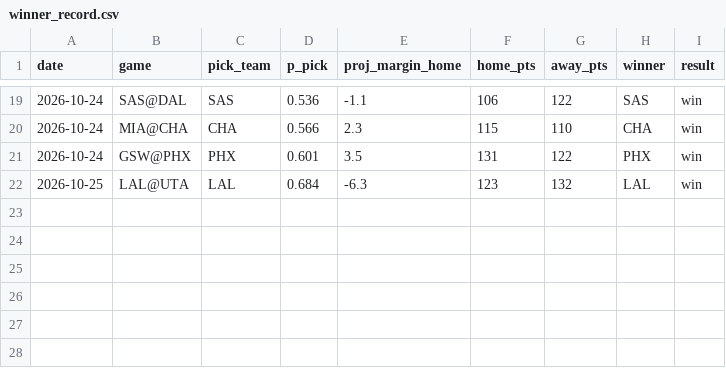
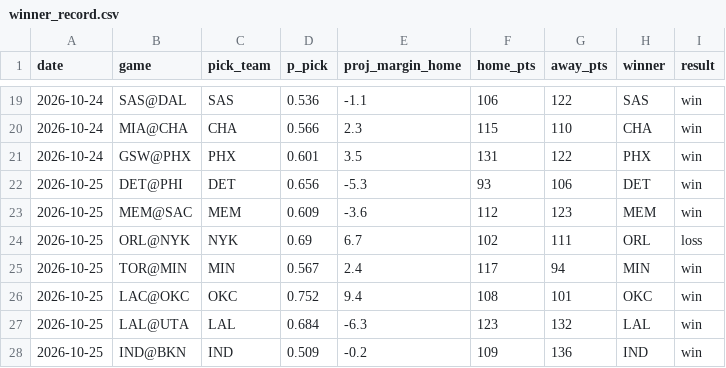
Before and after one commit to mikehollandwork-source/NBA, a CSV file: reports/live/winner_record.csv, drawn as a sheet; only a part is shown, gaps mark what is left out; the diff names each change by its address in the sheet, - before the commit and + after, or states it on an @@ line.

```diff
--- a/reports/live/winner_record.csv
+++ b/reports/live/winner_record.csv
+row 22: 2026-10-25 | DET@PHI | DET | 0.656 | -5.3 | 93 | 106 | DET | win
+row 23: 2026-10-25 | MEM@SAC | MEM | 0.609 | -3.6 | 112 | 123 | MEM | win
+row 24: 2026-10-25 | ORL@NYK | NYK | 0.69 | 6.7 | 102 | 111 | ORL | loss
+row 25: 2026-10-25 | TOR@MIN | MIN | 0.567 | 2.4 | 117 | 94 | MIN | win
+row 26: 2026-10-25 | LAC@OKC | OKC | 0.752 | 9.4 | 108 | 101 | OKC | win
+row 28: 2026-10-25 | IND@BKN | IND | 0.509 | -0.2 | 109 | 136 | IND | win
```
Also changed, not shown: reports/live/record.csv, 26 other files.
